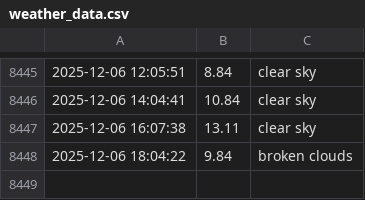
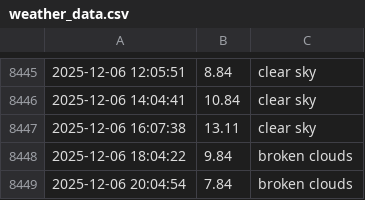
Before and after one commit to lperto/wezer, a CSV file: weather_data.csv, drawn as a sheet; only a part is shown, gaps mark what is left out.

Commit message:
Update weather data and HTML - 2025-12-06 20:04:55

```diff
--- a/weather_data.csv
+++ b/weather_data.csv
@@ -8448 +8448,2 @@
 2025-12-06 18:04:22,9.84,broken clouds
+2025-12-06 20:04:54,7.84,broken clouds
```
Also changed, not shown: 1 other file.
